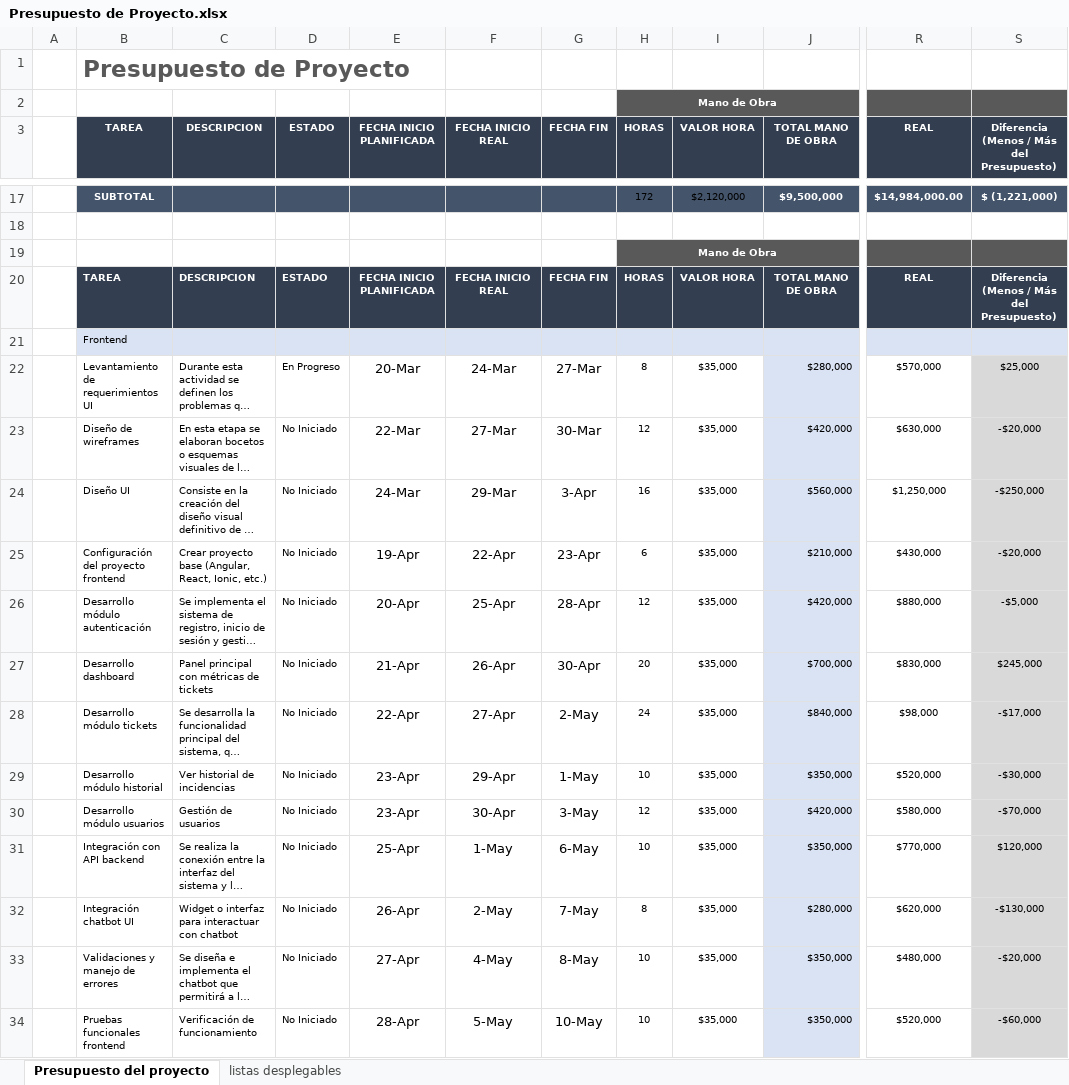
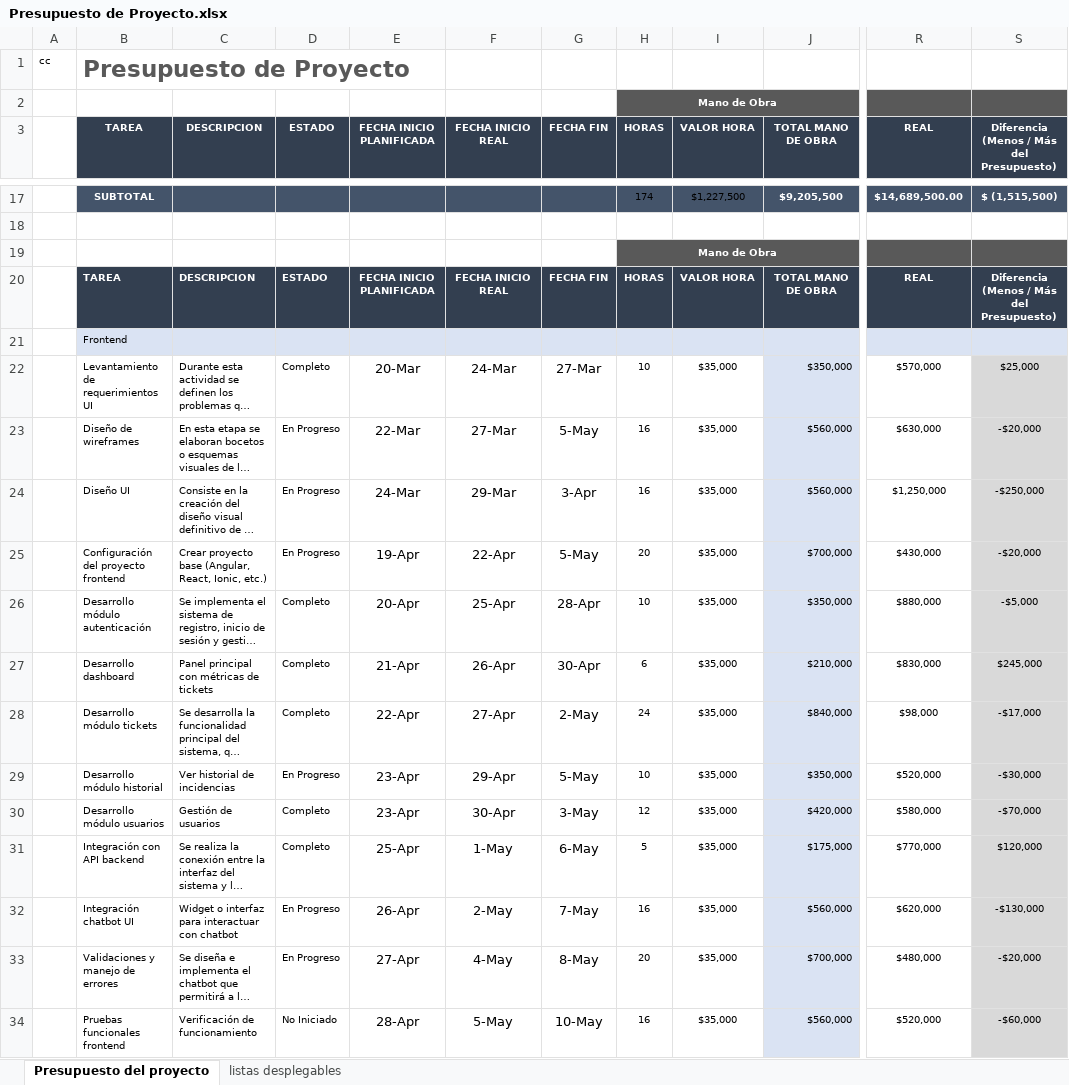
Before and after one commit to srcuestx/NexoDesk, an Excel workbook: DOCUMENTACION_PROYECTO/Presupuesto de Proyecto.xlsx, sheet Presupuesto del proyecto, drawn as a sheet; only a part is shown, gaps mark what is left out; long unchanged cells end in …; values as stored, in another font and other column widths than the file's, no borders; conditional formats not drawn; the diff covers the shown part only; the diff names each change by its address in the sheet, - before the commit and + after, or states it on an @@ line.

```diff
--- a/DOCUMENTACION_PROYECTO/Presupuesto de Proyecto.xlsx (sheet Presupuesto del proyecto)
+++ b/DOCUMENTACION_PROYECTO/Presupuesto de Proyecto.xlsx (sheet Presupuesto del proyecto)
-A1: (empty)
+A1: cc
-H17 (HORAS): 172
+H17 (HORAS): 174
-I17 (VALOR HORA): $2,120,000
+I17 (VALOR HORA): $1,227,500
-J17 (TOTAL MANO DE OBRA): $9,500,000
+J17 (TOTAL MANO DE OBRA): $9,205,500
-R17 (REAL): $14,984,000.00
+R17 (REAL): $14,689,500.00
-S17: $ (1,221,000)
+S17: $ (1,515,500)
-D22 (ESTADO): En Progreso
+D22 (ESTADO): Completo
-H22 (HORAS): 8
+H22 (HORAS): 10
-J22 (TOTAL MANO DE OBRA): $280,000
+J22 (TOTAL MANO DE OBRA): $350,000
-D23:D25 (ESTADO): No Iniciado
+D23:D25 (ESTADO): En Progreso
-G23 (FECHA FIN): 30-Mar
+G23 (FECHA FIN): 5-May
-H23 (HORAS): 12
+H23 (HORAS): 16
-J23 (TOTAL MANO DE OBRA): $420,000
+J23 (TOTAL MANO DE OBRA): $560,000
-G25 (FECHA FIN): 23-Apr
+G25 (FECHA FIN): 5-May
-H25 (HORAS): 6
+H25 (HORAS): 20
-J25 (TOTAL MANO DE OBRA): $210,000
+J25 (TOTAL MANO DE OBRA): $700,000
-D26:D28 (ESTADO): No Iniciado
+D26:D28 (ESTADO): Completo
-H26 (HORAS): 12
+H26 (HORAS): 10
-J26 (TOTAL MANO DE OBRA): $420,000
+J26 (TOTAL MANO DE OBRA): $350,000
-H27 (HORAS): 20
+H27 (HORAS): 6
-J27 (TOTAL MANO DE OBRA): $700,000
+J27 (TOTAL MANO DE OBRA): $210,000
-D29 (ESTADO): No Iniciado
+D29 (ESTADO): En Progreso
-G29 (FECHA FIN): 1-May
+G29 (FECHA FIN): 5-May
-D30:D31 (ESTADO): No Iniciado
+D30:D31 (ESTADO): Completo
-H31 (HORAS): 10
+H31 (HORAS): 5
-J31 (TOTAL MANO DE OBRA): $350,000
+J31 (TOTAL MANO DE OBRA): $175,000
-D32:D33 (ESTADO): No Iniciado
+D32:D33 (ESTADO): En Progreso
-H32 (HORAS): 8
+H32 (HORAS): 16
-J32 (TOTAL MANO DE OBRA): $280,000
+J32 (TOTAL MANO DE OBRA): $560,000
-H33 (HORAS): 10
+H33 (HORAS): 20
-J33 (TOTAL MANO DE OBRA): $350,000
+J33 (TOTAL MANO DE OBRA): $700,000
-H34 (HORAS): 10
+H34 (HORAS): 16
-J34 (TOTAL MANO DE OBRA): $350,000
+J34 (TOTAL MANO DE OBRA): $560,000
```
Also changed, not shown: 45 edited cells elsewhere in this sheet, DOCUMENTACION_PROYECTO/Planeacion cronograma proyecto.xlsx, 3 other files.
